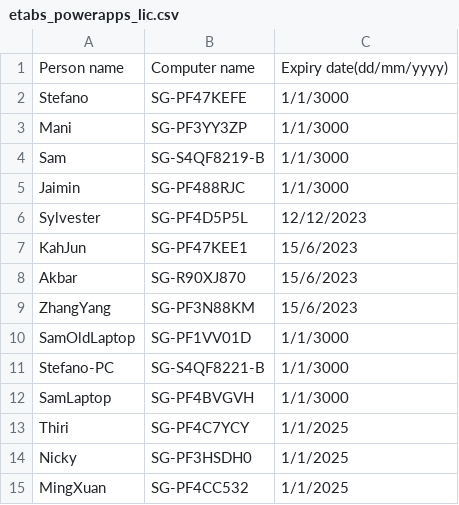
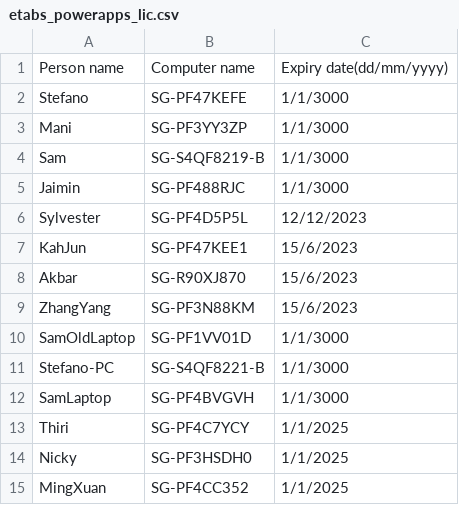
Before and after one commit to manikandan-ramboll/licensing, a CSV file: etabs_powerapps_lic.csv, drawn as a sheet.

Commit message:
Update etabs_powerapps_lic.csv

```diff
--- a/etabs_powerapps_lic.csv
+++ b/etabs_powerapps_lic.csv
@@ -14,2 +14,2 @@ Thiri,SG-PF4C7YCY,1/1/2025
 Nicky,SG-PF3HSDH0,1/1/2025
-MingXuan,SG-PF4CC532,1/1/2025
+MingXuan,SG-PF4CC352,1/1/2025
```
